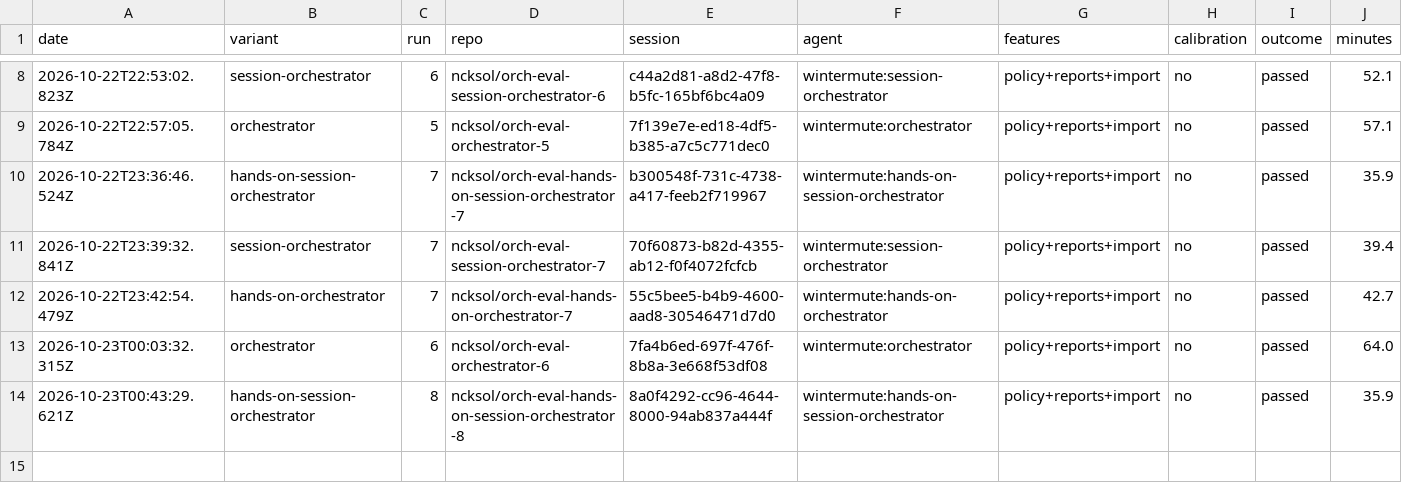
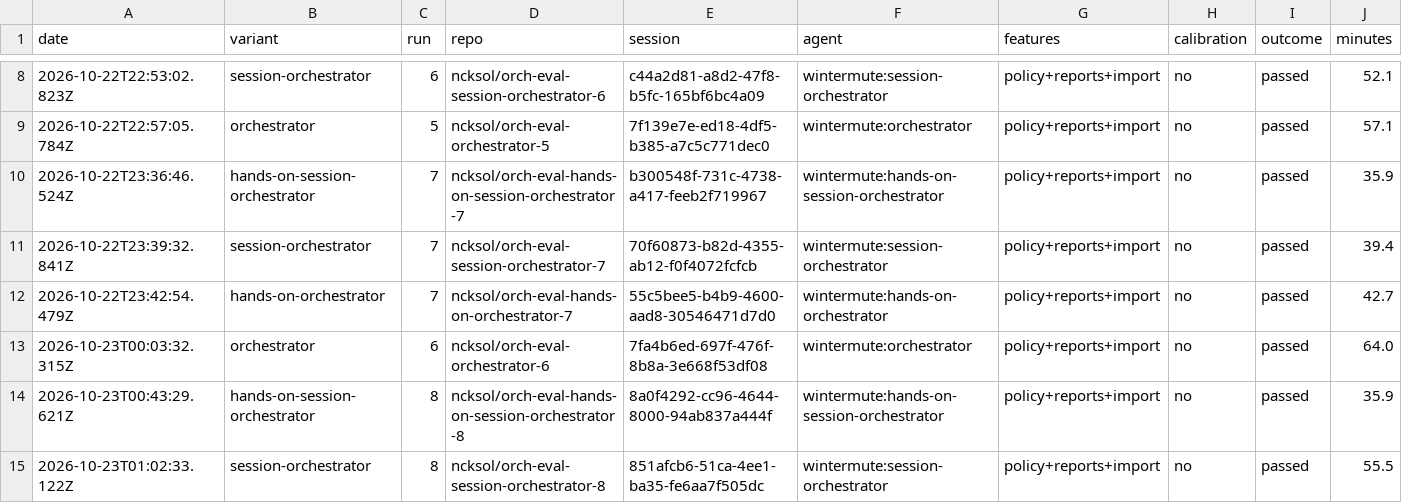
Before and after one commit to ncksol/ai_tools, a CSV file: evals/orchestrator/expense-claims/results.csv, drawn as a sheet; only a part is shown, gaps mark what is left out; rows hold the shown columns only; the diff names each change by its address in the sheet, - before the commit and + after, or states it on an @@ line.

Commit message:
chore(evals): record session-orchestrator run 8 (passed)

```diff
--- a/evals/orchestrator/expense-claims/results.csv
+++ b/evals/orchestrator/expense-claims/results.csv
+row 15: 2026-10-23T01:02:33.122Z | session-orchestrator | 8 | ncksol/orch-eval-session-orchestrator-8 | 851afcb6-51ca-4ee1-ba35-fe6aa7f505dc | wintermute:session-orchestrator | policy+reports+import | no | passed | 55.5
```
